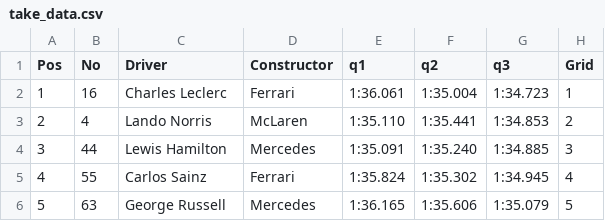
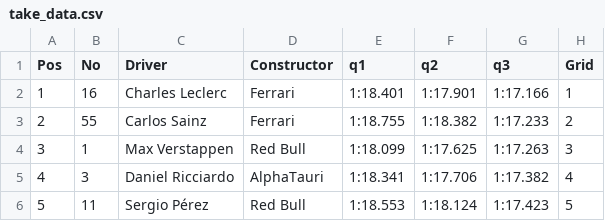
Before and after one commit to Pablomgom/F1_Data, a CSV file: resources/ergast_data/take_data.csv, drawn as a sheet; only a part is shown; the diff covers the shown part only.

```diff
--- a/resources/ergast_data/take_data.csv
+++ b/resources/ergast_data/take_data.csv
@@ -1,6 +1,6 @@
 Pos,No,Driver,Constructor,q1,q2,q3,Grid
-1,16,Charles Leclerc,Ferrari,1:36.061,1:35.004,1:34.723,1
-2,4,Lando Norris,McLaren,1:35.110,1:35.441,1:34.853,2
-3,44,Lewis Hamilton,Mercedes,1:35.091,1:35.240,1:34.885,3
-4,55,Carlos Sainz,Ferrari,1:35.824,1:35.302,1:34.945,4
-5,63,George Russell,Mercedes,1:36.165,1:35.606,1:35.079,5
+1,16,Charles Leclerc,Ferrari,1:18.401,1:17.901,1:17.166,1
+2,55,Carlos Sainz,Ferrari,1:18.755,1:18.382,1:17.233,2
+3,1,Max Verstappen,Red Bull,1:18.099,1:17.625,1:17.263,3
+4,3,Daniel Ricciardo,AlphaTauri,1:18.341,1:17.706,1:17.382,4
+5,11,Sergio Pérez,Red Bull,1:18.553,1:18.124,1:17.423,5
```
Also changed, not shown: 76 edited cells elsewhere in this file, resources/ergast_data/qualifying.csv, resources/upgrades.csv, 7 other files.
